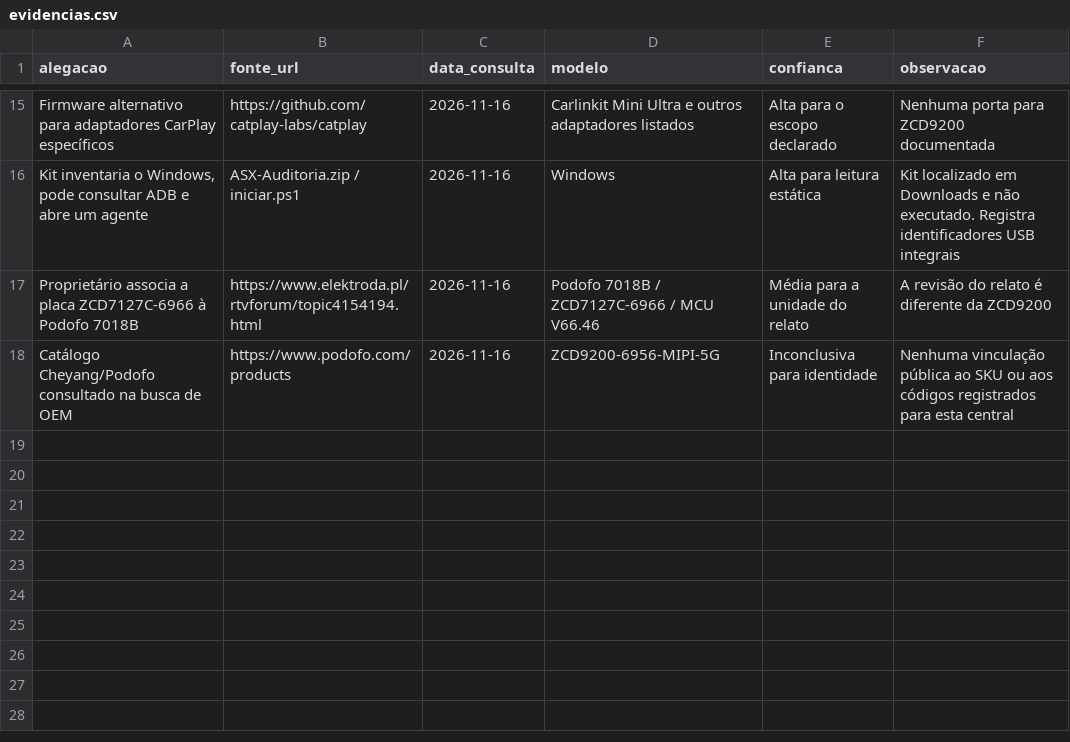
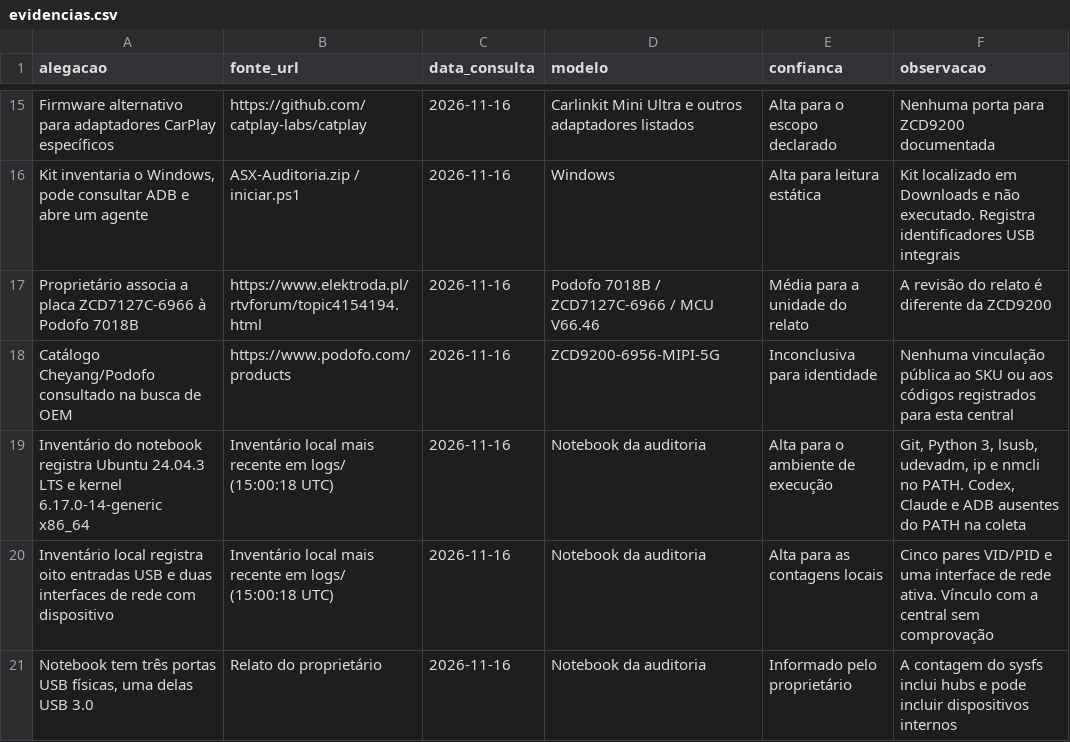
Before and after one commit to gustavocomin/ASX-Multimidia, a CSV file: evidence/evidencias.csv, drawn as a sheet; only a part is shown, gaps mark what is left out.

Commit message:
Registra inventário e portas USB do notebook

```diff
--- a/evidence/evidencias.csv
+++ b/evidence/evidencias.csv
@@ -18 +18,4 @@
 "Catálogo Cheyang/Podofo consultado na busca de OEM","https://www.podofo.com/products","2026-11-16","ZCD9200-6956-MIPI-5G","Inconclusiva para identidade","Nenhuma vinculação pública ao SKU ou aos códigos registrados para esta central"
+"Inventário do notebook registra Ubuntu 24.04.3 LTS e kernel 6.17.0-14-generic x86_64","Inventário local mais recente em logs/ (15:00:18 UTC)","2026-11-16","Notebook da auditoria","Alta para o ambiente de execução","Git, Python 3, lsusb, udevadm, ip e nmcli no PATH. Codex, Claude e ADB ausentes do PATH na coleta"
+"Inventário local registra oito entradas USB e duas interfaces de rede com dispositivo","Inventário local mais recente em logs/ (15:00:18 UTC)","2026-11-16","Notebook da auditoria","Alta para as contagens locais","Cinco pares VID/PID e uma interface de rede ativa. Vínculo com a central sem comprovação"
+"Notebook tem três portas USB físicas, uma delas USB 3.0","Relato do proprietário","2026-11-16","Notebook da auditoria","Informado pelo proprietário","A contagem do sysfs inclui hubs e pode incluir dispositivos internos"
```
Also changed, not shown: 3 other files.
